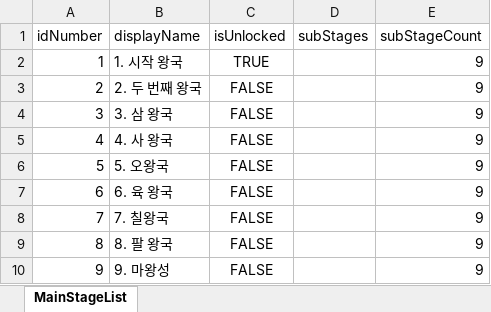
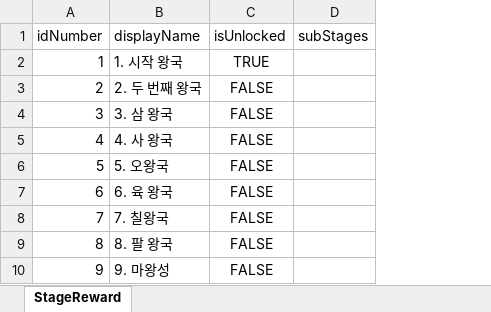
Before and after one commit to gyro1515/TeamProject_CheerUpMyHero, an Excel workbook: Assets/Excel/MainStageSO.xlsx, sheet StageReward, drawn as a sheet; values as stored, in another font and other column widths than the file's, no borders; the diff names each change by its address in the sheet, - before the commit and + after, or states it on an @@ line.

```diff
--- a/Assets/Excel/MainStageSO.xlsx (sheet StageReward)
+++ b/Assets/Excel/MainStageSO.xlsx (sheet StageReward)
-sheet tab: MainStageList
+sheet tab: StageReward
-column E (subStageCount), rows 2-10: all 9
```
Also changed, not shown: formulas that keep their value, 36 other files.
